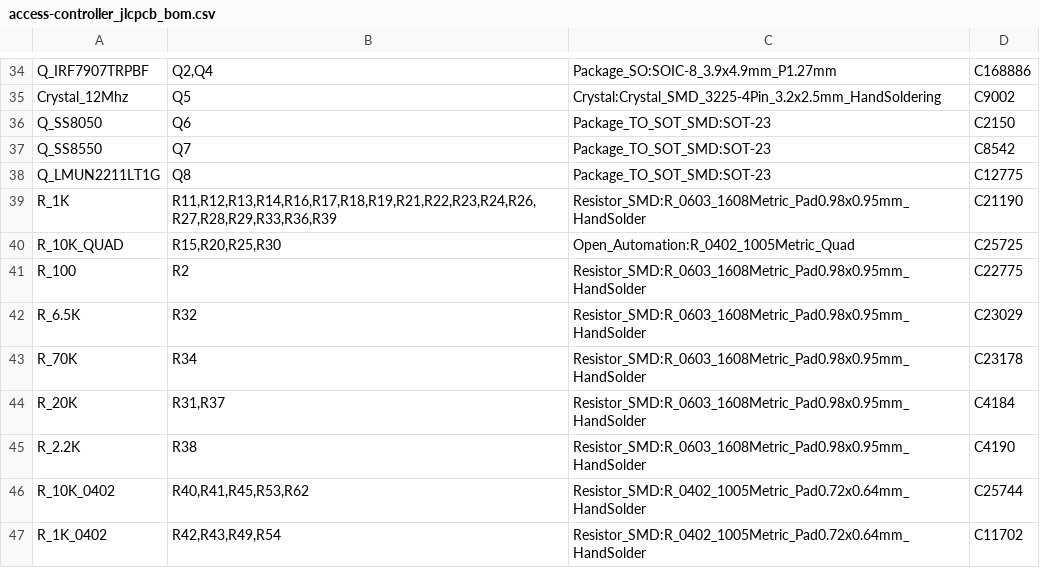
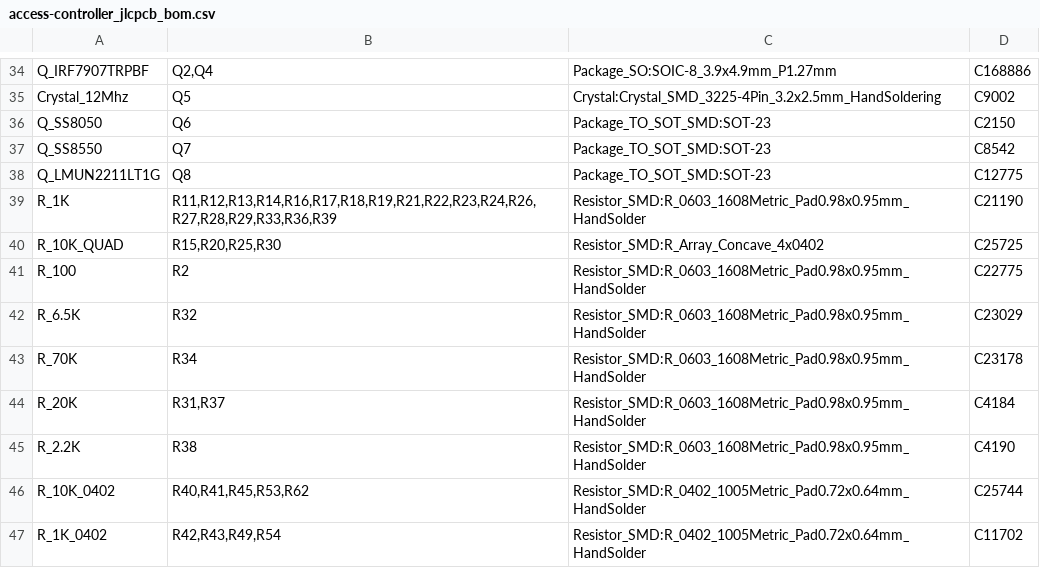
Before and after one commit to physiii/access-controller, a CSV file: circuits/Manufacturer/access-controller_jlcpcb_bom.csv, drawn as a sheet; only a part is shown, gaps mark what is left out.

```diff
--- a/circuits/Manufacturer/access-controller_jlcpcb_bom.csv
+++ b/circuits/Manufacturer/access-controller_jlcpcb_bom.csv
@@ -39,3 +39,3 @@ Q_LMUN2211LT1G,Q8,Package_TO_SOT_SMD:SOT-23,C12775
 R_1K,"R11,R12,R13,R14,R16,R17,R18,R19,R21,R22,R23,R24,R26,R27,R28,R29,R33,R36,R39",Resistor_SMD:R_0603_1608Metric_Pad0.98x0.95mm_HandSolder, C21190
-R_10K_QUAD,"R15,R20,R25,R30",Open_Automation:R_0402_1005Metric_Quad,C25725
+R_10K_QUAD,"R15,R20,R25,R30",Resistor_SMD:R_Array_Concave_4x0402,C25725
 R_100,R2,Resistor_SMD:R_0603_1608Metric_Pad0.98x0.95mm_HandSolder,C22775
```
Also changed, not shown: circuits/Manufacturer/access-controller-top-pos.csv, 21 other files.
